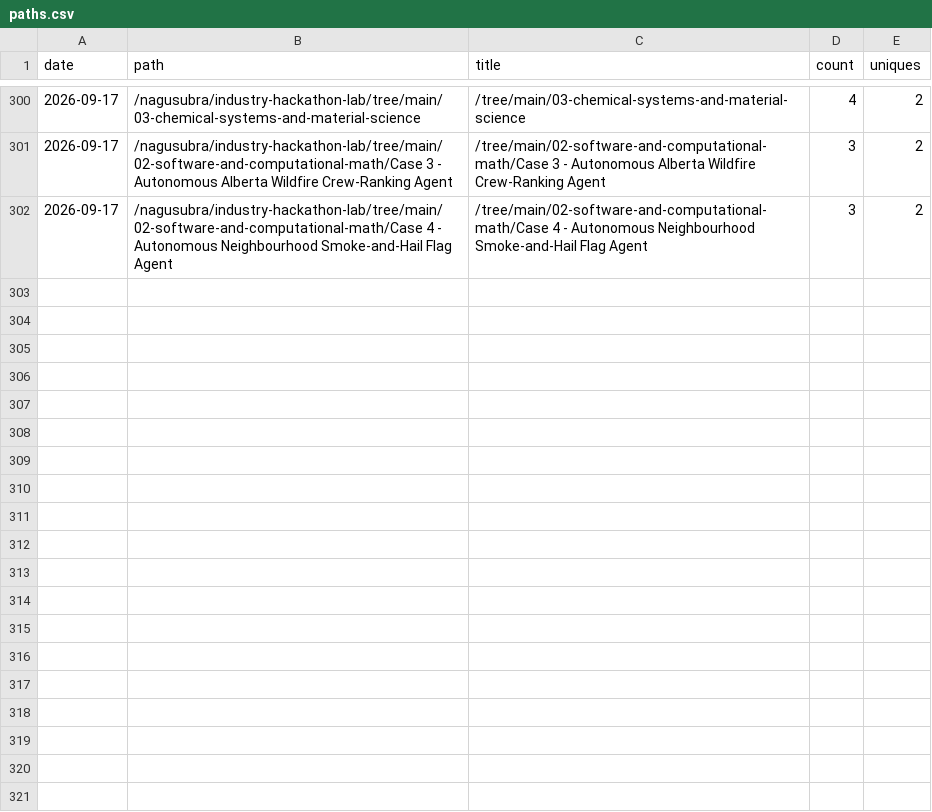
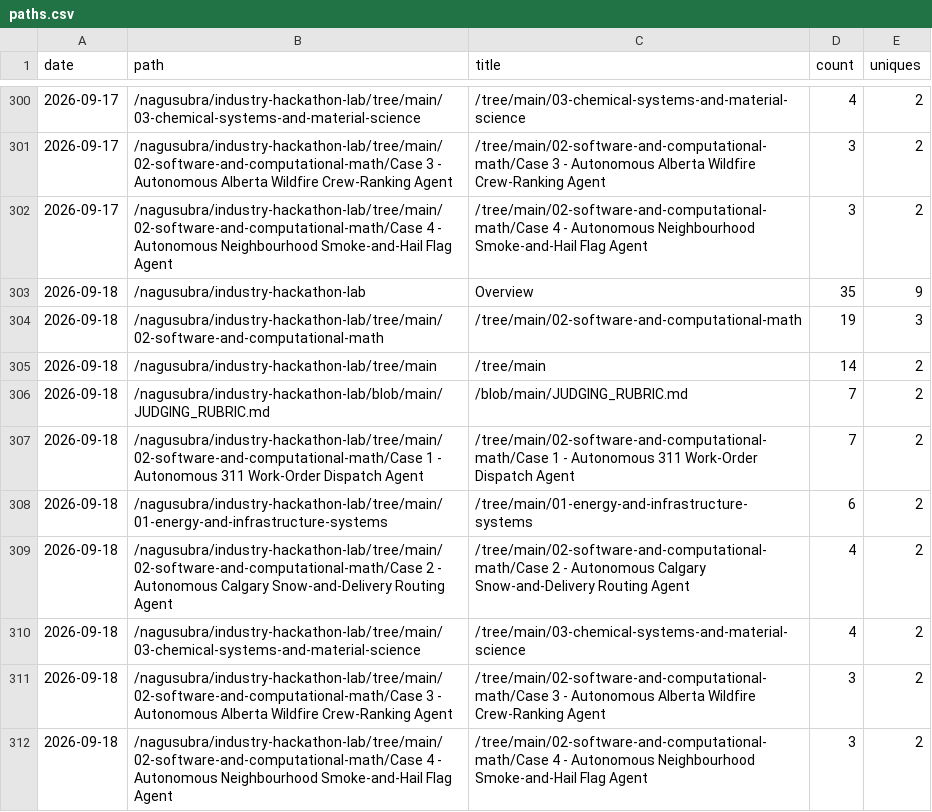
Before and after one commit to nagusubra/traffic, a CSV file: .metrics/data/industry-hackathon-lab/paths.csv, drawn as a sheet; only a part is shown, gaps mark what is left out.

```diff
--- a/.metrics/data/industry-hackathon-lab/paths.csv
+++ b/.metrics/data/industry-hackathon-lab/paths.csv
@@ -302 +302,11 @@ date,path,title,count,uniques
 2026-09-17,/nagusubra/industry-hackathon-lab/tree/main/02-software-and-computational-math/Case 4 - Autonomous Neighbourhood Smoke-and-Hail Flag Agent,/tree/main/02-software-and-computational-math/Case 4 - Autonomous Neighbourhood Smoke-and-Hail Flag Agent,3,2
+2026-09-18,/nagusubra/industry-hackathon-lab,Overview,35,9
+2026-09-18,/nagusubra/industry-hackathon-lab/tree/main/02-software-and-computational-math,/tree/main/02-software-and-computational-math,19,3
+2026-09-18,/nagusubra/industry-hackathon-lab/tree/main,/tree/main,14,2
+2026-09-18,/nagusubra/industry-hackathon-lab/blob/main/JUDGING_RUBRIC.md,/blob/main/JUDGING_RUBRIC.md,7,2
+2026-09-18,/nagusubra/industry-hackathon-lab/tree/main/02-software-and-computational-math/Case 1 - Autonomous 311 Work-Order Dispatch Agent,/tree/main/02-software-and-computational-math/Case 1 - Autonomous 311 Work-Order Dispatch Agent,7,2
+2026-09-18,/nagusubra/industry-hackathon-lab/tree/main/01-energy-and-infrastructure-systems,/tree/main/01-energy-and-infrastructure-systems,6,2
+2026-09-18,/nagusubra/industry-hackathon-lab/tree/main/02-software-and-computational-math/Case 2 - Autonomous Calgary Snow-and-Delivery Routing Agent,/tree/main/02-software-and-computational-math/Case 2 - Autonomous Calgary Snow-and-Delivery Routing Agent,4,2
+2026-09-18,/nagusubra/industry-hackathon-lab/tree/main/03-chemical-systems-and-material-science,/tree/main/03-chemical-systems-and-material-science,4,2
+2026-09-18,/nagusubra/industry-hackathon-lab/tree/main/02-software-and-computational-math/Case 3 - Autonomous Alberta Wildfire Crew-Ranking Agent,/tree/main/02-software-and-computational-math/Case 3 - Autonomous Alberta Wildfire Crew-Ranking Agent,3,2
+2026-09-18,/nagusubra/industry-hackathon-lab/tree/main/02-software-and-computational-math/Case 4 - Autonomous Neighbourhood Smoke-and-Hail Flag Agent,/tree/main/02-software-and-computational-math/Case 4 - Autonomous Neighbourhood Smoke-and-Hail Flag Agent,3,2
```
Also changed, not shown: .metrics/data/duvals_triangle_plotter/paths.csv, .metrics/data/duvals_triangle_plotter/referrers.csv, 17 other files.
